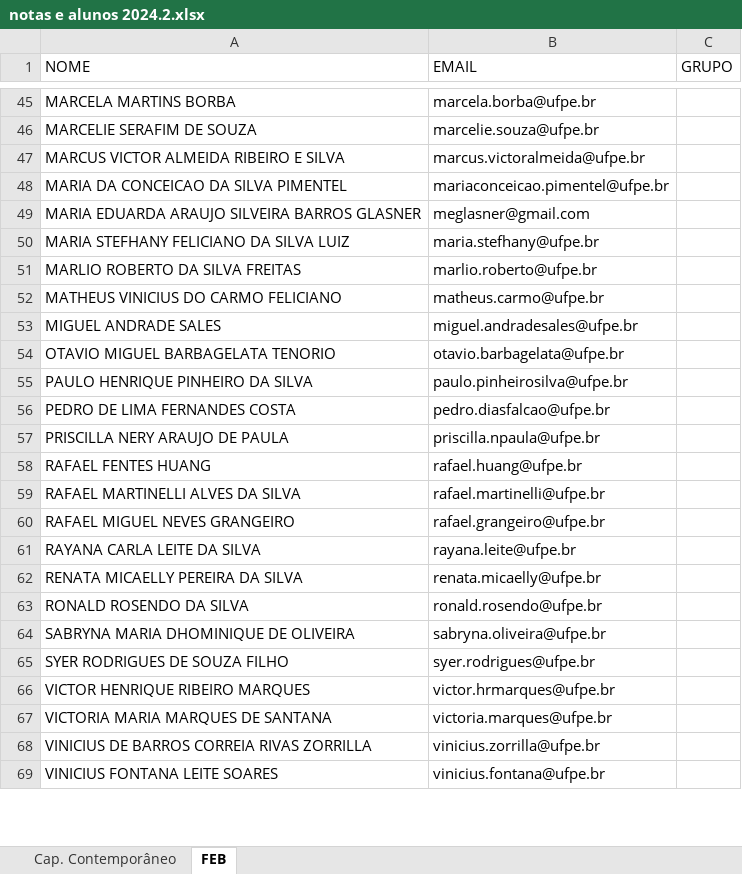
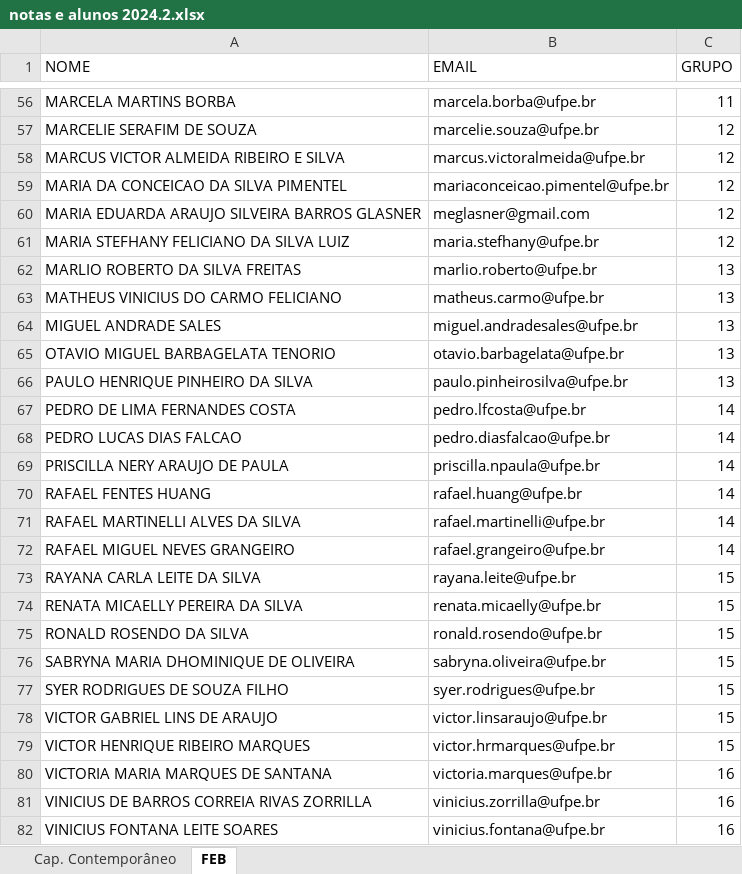
Before and after one commit to Paulo-Sts/Econ-UFPE, an Excel workbook: eletivas/01-capitalismo-contemporaneo/materiais/notas e alunos 2024.2.xlsx, sheet FEB, drawn as a sheet; only a part is shown, gaps mark what is left out; values as stored, in another font and other column widths than the file's, no borders; addresses are those after the commit; the diff covers the shown part only; the diff names each change by its address in the sheet, - before the commit and + after, or states it on an @@ line.

```diff
--- a/eletivas/01-capitalismo-contemporaneo/materiais/notas e alunos 2024.2.xlsx (sheet FEB)
+++ b/eletivas/01-capitalismo-contemporaneo/materiais/notas e alunos 2024.2.xlsx (sheet FEB)
-C56 (GRUPO): (empty)
+C56 (GRUPO): 11
-C57:C61 (GRUPO): (empty)
+C57:C61 (GRUPO): 12
-C62:C66 (GRUPO): (empty)
+C62:C66 (GRUPO): 13
-B67 (EMAIL): pedro.diasfalcao@ufpe.br
+B67 (EMAIL): pedro.lfcosta@ufpe.br
-C67 (GRUPO): (empty)
+C67 (GRUPO): 14
+row 68: PEDRO LUCAS DIAS FALCAO | pedro.diasfalcao@ufpe.br | 14
-C69:C72 (GRUPO): (empty)
+C69:C72 (GRUPO): 14
-C73:C77 (GRUPO): (empty)
+C73:C77 (GRUPO): 15
+row 78: VICTOR GABRIEL LINS DE ARAUJO | victor.linsaraujo@ufpe.br | 15
-C79 (GRUPO): (empty)
+C79 (GRUPO): 15
-C80:C82 (GRUPO): (empty)
+C80:C82 (GRUPO): 16
```
Also changed, not shown: 11 added rows and 46 edited cells elsewhere in this sheet, sheet Cap. Contemporâneo, 6 other files.
